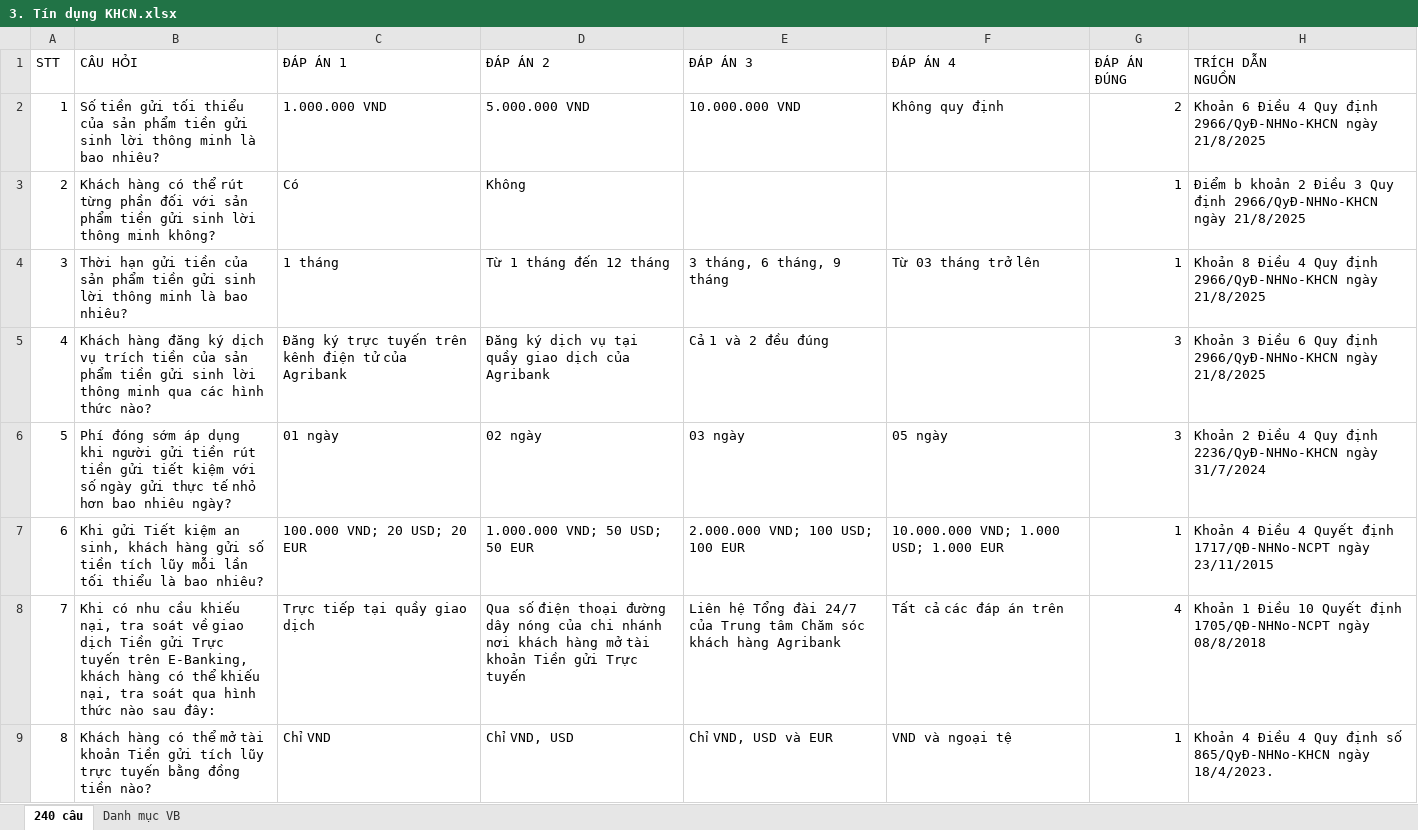
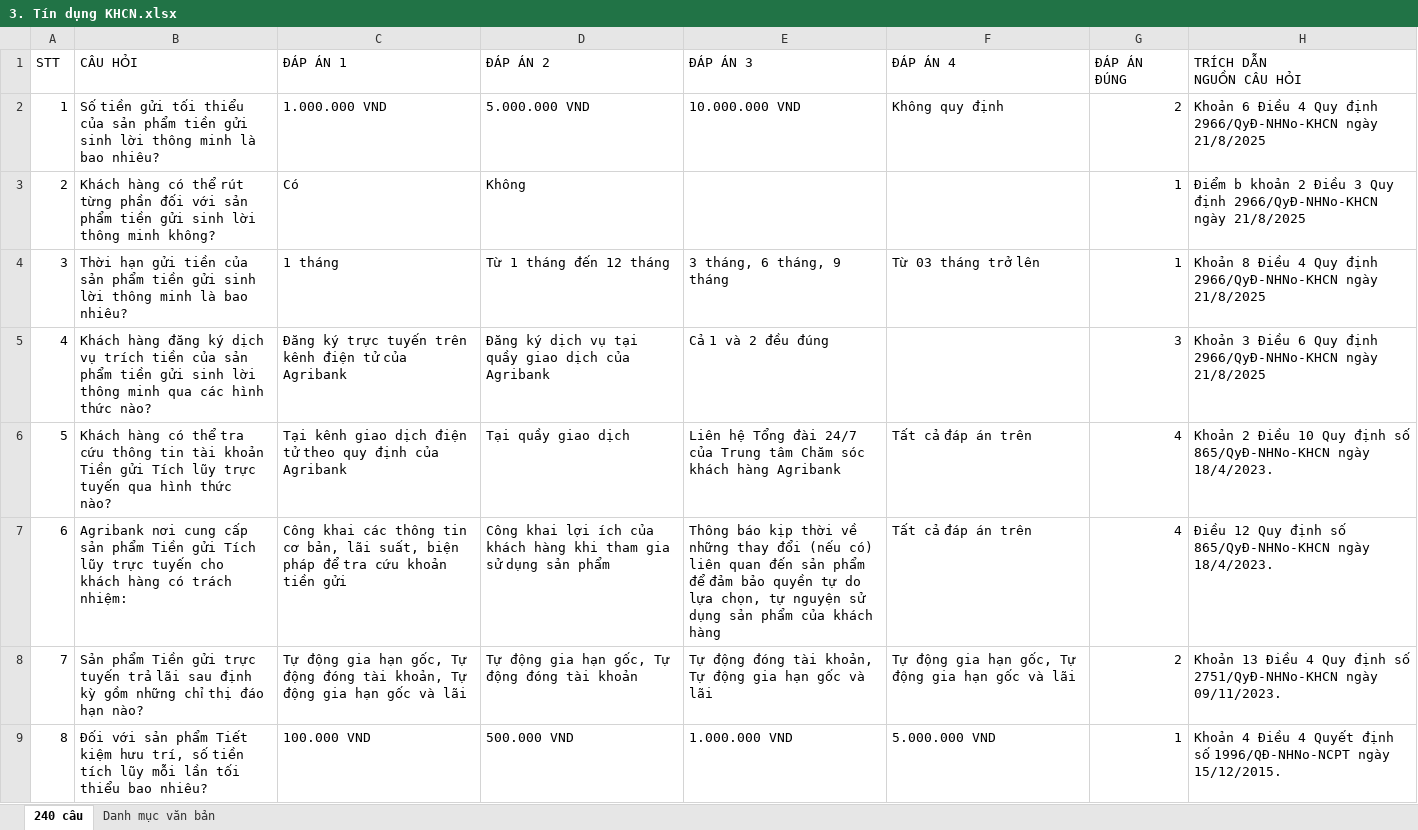
Before and after one commit to uybinhphan/quiz-nghiep-vu, an Excel workbook: quizzes/3. Tín dụng KHCN.xlsx, sheet 240 câu, drawn as a sheet; only a part is shown; values as stored, in another font and other column widths than the file's, no cell formats; conditional formats and table styles not drawn; ↵ is a line break in a cell; the diff covers the shown part only; the diff names each change by its address in the sheet, - before the commit and + after, or states it on an @@ line.

```diff
--- a/quizzes/3. Tín dụng KHCN.xlsx (sheet 240 câu)
+++ b/quizzes/3. Tín dụng KHCN.xlsx (sheet 240 câu)
-sheet tab: Danh mục VB
+sheet tab: Danh mục văn bản
-H1: TRÍCH DẪN ↵ NGUỒN
+H1: TRÍCH DẪN ↵ NGUỒN CÂU HỎI
-B6 (CÂU HỎI): Phí đóng sớm áp dụng khi người gửi tiền rút tiền gửi tiết kiệm với số ngày gửi thực tế nhỏ hơn bao nhiêu ngày?
+B6 (CÂU HỎI): Khách hàng có thể tra cứu thông tin tài khoản Tiền gửi Tích lũy trực tuyến qua hình thức nào?
-C6 (ĐÁP ÁN 1): 01 ngày
+C6 (ĐÁP ÁN 1): Tại kênh giao dịch điện tử theo quy định của Agribank
-D6 (ĐÁP ÁN 2): 02 ngày
+D6 (ĐÁP ÁN 2): Tại quầy giao dịch
-E6 (ĐÁP ÁN 3): 03 ngày
+E6 (ĐÁP ÁN 3): Liên hệ Tổng đài 24/7 của Trung tâm Chăm sóc khách hàng Agribank
-F6 (ĐÁP ÁN 4): 05 ngày
+F6 (ĐÁP ÁN 4): Tất cả đáp án trên
-G6 (ĐÁP ÁN ĐÚNG): 3
+G6 (ĐÁP ÁN ĐÚNG): 4
-H6 (TRÍCH DẪN NGUỒN CÂU HỎI): …2 Điều 4 Quy định 2236/QyĐ-NHNo-KHCN ngày 31/7/2024
+H6 (TRÍCH DẪN NGUỒN CÂU HỎI): …2 Điều 10 Quy định số 865/QyĐ-NHNo-KHCN ngày 18/4/2023.
-B7 (CÂU HỎI): Khi gửi Tiết kiệm an sinh, khách hàng gửi số tiền tích lũy mỗi lần tối thiểu là bao nhiêu?
+B7 (CÂU HỎI): Agribank nơi cung cấp sản phẩm Tiền gửi Tích lũy trực tuyến cho khách hàng có trách nhiệm:
-C7 (ĐÁP ÁN 1): 100.000 VND; 20 USD; 20 EUR
+C7 (ĐÁP ÁN 1): Công khai các thông tin cơ bản, lãi suất, biện pháp để tra cứu khoản tiền gửi
-D7 (ĐÁP ÁN 2): 1.000.000 VND; 50 USD; 50 EUR
+D7 (ĐÁP ÁN 2): Công khai lợi ích của khách hàng khi tham gia sử dụng sản phẩm
-E7 (ĐÁP ÁN 3): 2.000.000 VND; 100 USD; 100 EUR
+E7 (ĐÁP ÁN 3): Thông báo kịp thời về những thay đổi (nếu có) liên quan đến sản phẩm để đảm bảo quyền tự do lựa chọn, tự nguyện sử dụng sản phẩm của khách hàng
-F7 (ĐÁP ÁN 4): 10.000.000 VND; 1.000 USD; 1.000 EUR
+F7 (ĐÁP ÁN 4): Tất cả đáp án trên
-G7 (ĐÁP ÁN ĐÚNG): 1
+G7 (ĐÁP ÁN ĐÚNG): 4
-H7 (TRÍCH DẪN NGUỒN CÂU HỎI): Khoản 4 Điều 4 Quyết định 1717/QĐ-NHNo-NCPT ngày 23/11/2015
+H7 (TRÍCH DẪN NGUỒN CÂU HỎI): Điều 12 Quy định số 865/QyĐ-NHNo-KHCN ngày 18/4/2023.
-B8 (CÂU HỎI): Khi có nhu cầu khiếu nại, tra soát về giao dịch Tiền gửi Trực tuyến trên E-Banking, khách hàng có thể khiếu nại, tra soát qua hình thức nào sau đây:
+B8 (CÂU HỎI): Sản phẩm Tiền gửi trực tuyến trả lãi sau định kỳ gồm những chỉ thị đáo hạn nào?
-C8 (ĐÁP ÁN 1): Trực tiếp tại quầy giao dịch
+C8 (ĐÁP ÁN 1): Tự động gia hạn gốc, Tự động đóng tài khoản, Tự động gia hạn gốc và lãi
-D8 (ĐÁP ÁN 2): Qua số điện thoại đường dây nóng của chi nhánh nơi khách hàng mở tài khoản Tiền gửi Trực tuyến
+D8 (ĐÁP ÁN 2): Tự động gia hạn gốc, Tự động đóng tài khoản
-E8 (ĐÁP ÁN 3): Liên hệ Tổng đài 24/7 của Trung tâm Chăm sóc khách hàng Agribank
+E8 (ĐÁP ÁN 3): Tự động đóng tài khoản, Tự động gia hạn gốc và lãi
-F8 (ĐÁP ÁN 4): Tất cả các đáp án trên
+F8 (ĐÁP ÁN 4): Tự động gia hạn gốc, Tự động gia hạn gốc và lãi
-G8 (ĐÁP ÁN ĐÚNG): 4
+G8 (ĐÁP ÁN ĐÚNG): 2
-H8 (TRÍCH DẪN NGUỒN CÂU HỎI): Khoản 1 Điều 10 Quyết định 1705/QĐ-NHNo-NCPT ngày 08/8/2018
+H8 (TRÍCH DẪN NGUỒN CÂU HỎI): Khoản 13 Điều 4 Quy định số 2751/QyĐ-NHNo-KHCN ngày 09/11/2023.
-B9 (CÂU HỎI): Khách hàng có thể mở tài khoản Tiền gửi tích lũy trực tuyến bằng đồng tiền nào?
+B9 (CÂU HỎI): Đối với sản phẩm Tiết kiệm hưu trí, số tiền tích lũy mỗi lần tối thiểu bao nhiêu?
-C9 (ĐÁP ÁN 1): Chỉ VND
+C9 (ĐÁP ÁN 1): 100.000 VND
-D9 (ĐÁP ÁN 2): Chỉ VND, USD
+D9 (ĐÁP ÁN 2): 500.000 VND
-E9 (ĐÁP ÁN 3): Chỉ VND, USD và EUR
+E9 (ĐÁP ÁN 3): 1.000.000 VND
-F9 (ĐÁP ÁN 4): VND và ngoại tệ
+F9 (ĐÁP ÁN 4): 5.000.000 VND
-H9 (TRÍCH DẪN NGUỒN CÂU HỎI): …Điều 4 Quy định số 865/QyĐ-NHNo-KHCN ngày 18/4/2023.
+H9 (TRÍCH DẪN NGUỒN CÂU HỎI): …Điều 4 Quyết định số 1996/QĐ-NHNo-NCPT ngày 15/12/2015.
```
Also changed, not shown: 1547 edited cells elsewhere in this sheet, cell formats, hidden cells, quizzes/1. Tín dụng KHDN.xlsx, quizzes/11. Công nghệ thông tin.xlsx, 36 other files.
